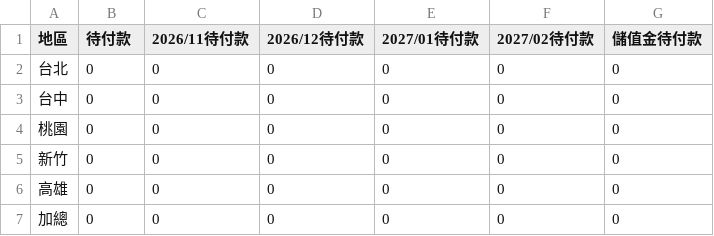
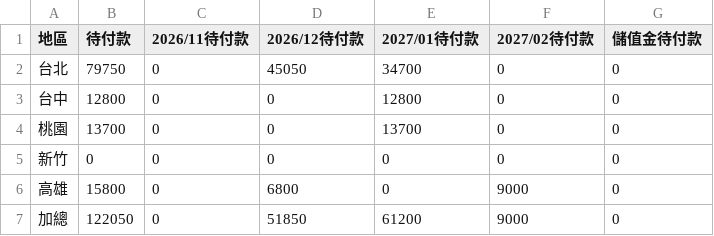
Before and after one commit to jenny-smart/OP-system, a CSV file: dashboard_data/latest/order_date_summary.csv, drawn as a sheet.

```diff
--- a/dashboard_data/latest/order_date_summary.csv
+++ b/dashboard_data/latest/order_date_summary.csv
@@ -1,7 +1,7 @@
 地區,待付款,2026/11待付款,2026/12待付款,2027/01待付款,2027/02待付款,儲值金待付款
-台北,0,0,0,0,0,0
-台中,0,0,0,0,0,0
-桃園,0,0,0,0,0,0
+台北,79750,0,45050,34700,0,0
+台中,12800,0,0,12800,0,0
+桃園,13700,0,0,13700,0,0
 新竹,0,0,0,0,0,0
-高雄,0,0,0,0,0,0
-加總,0,0,0,0,0,0
+高雄,15800,0,6800,0,9000,0
+加總,122050,0,51850,61200,9000,0
```
Also changed, not shown: dashboard_data/latest/order_date_combined_summary.csv, dashboard_data/latest/order_date_paid_summary.csv, 1 other file.
